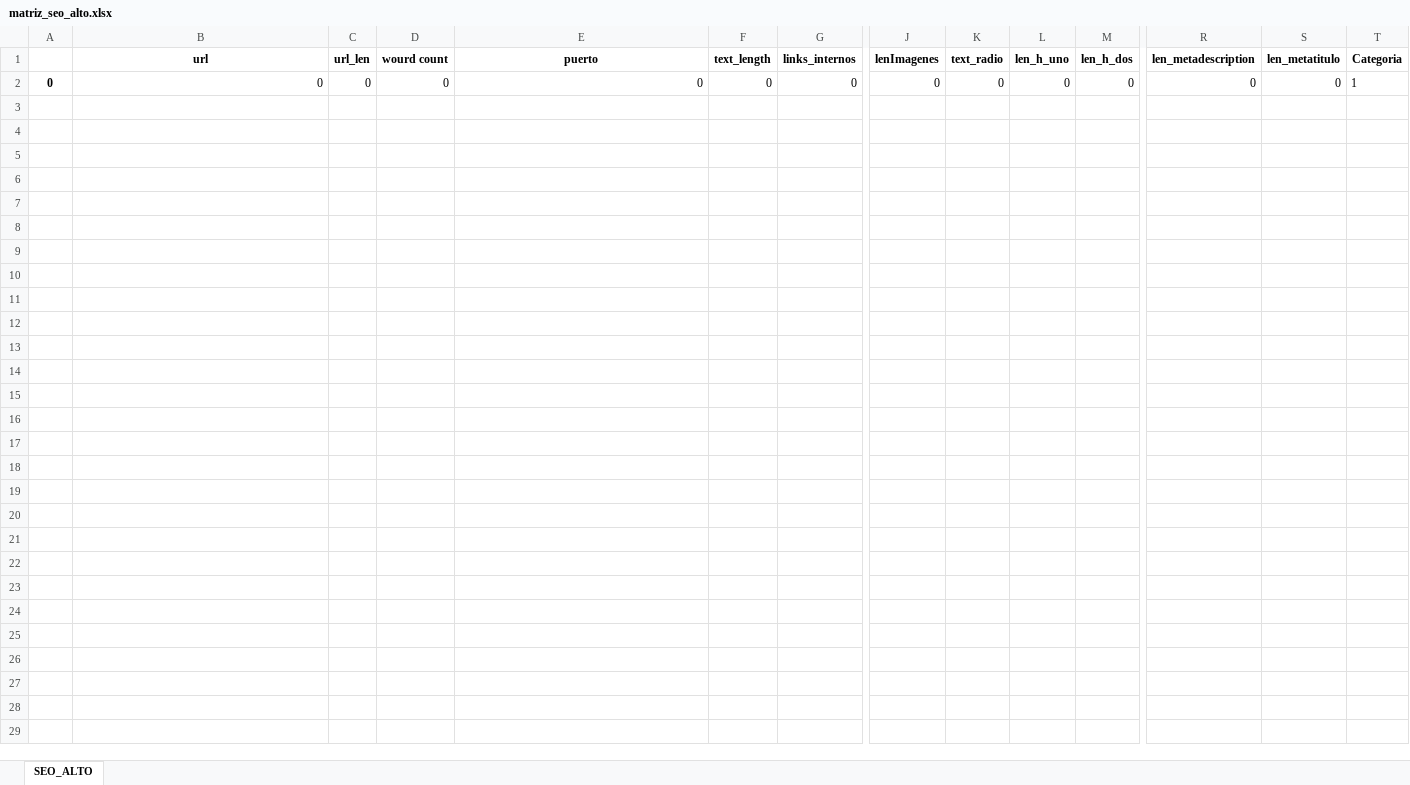
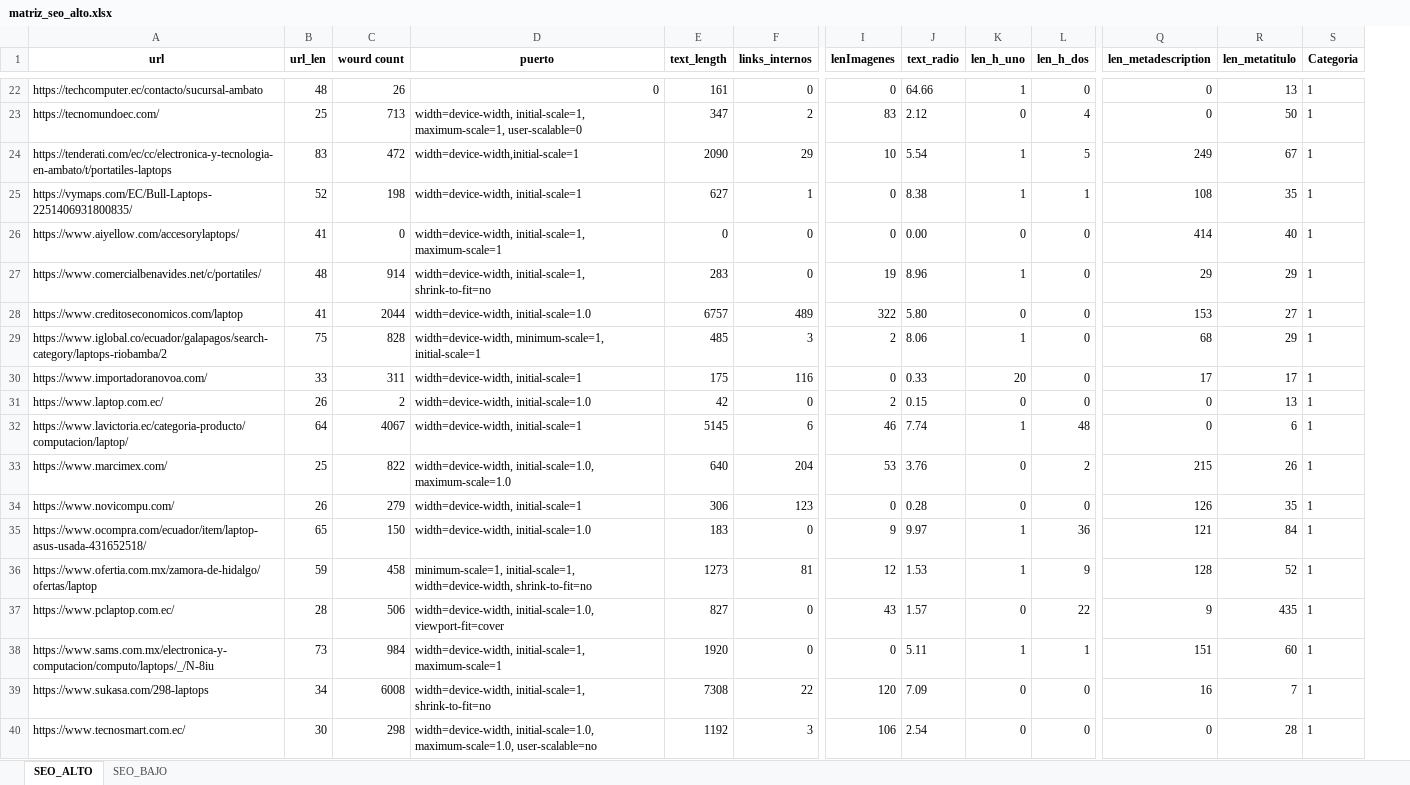
Before and after one commit to jeonag/scraping-data-seo, an Excel workbook: matriz_seo_alto.xlsx, sheet SEO_ALTO, drawn as a sheet; only a part is shown, gaps mark what is left out; values as stored, in another font and other column widths than the file's, no borders; removed rows and columns are numbered as before the commit, all else as after; rows hold the shown columns only; the diff covers the shown part only; the diff names each change by its address in the sheet, - before the commit and + after, or states it on an @@ line.

```diff
--- a/matriz_seo_alto.xlsx (sheet SEO_ALTO)
+++ b/matriz_seo_alto.xlsx (sheet SEO_ALTO)
+sheet tab: SEO_BAJO
-column A, row 2: 0
-A22 (url): 0
+A22 (url): https://techcomputer.ec/contacto/sucursal-ambato
-B22 (url_len): 0
+B22 (url_len): 48
-C22 (wourd count): 0
+C22 (wourd count): 26
-E22 (text_length): 0
+E22 (text_length): 161
-J22 (text_radio): 0
+J22 (text_radio): 64.66
-K22 (len_h_uno): 0
+K22 (len_h_uno): 1
-R22 (len_metatitulo): 0
+R22 (len_metatitulo): 13
+row 23: https://tecnomundoec.com/ | 25 | 713 | width=device-width, initial-scale=1, maximum-scale=1, user-scalable=0 | 347 | 2 | 83 | 2.12 | 0 | 4 | 0 | 50 | 1
+row 24: https://tenderati.com/ec/cc/electronica-y-tecnologia-en-ambato/t/portatiles-laptops | 83 | 472 | width=device-width,initial-scale=1 | 2090 | 29 | 10 | 5.54 | 1 | 5 | 249 | 67 | 1
+row 25: https://vymaps.com/EC/Bull-Laptops-2251406931800835/ | 52 | 198 | width=device-width, initial-scale=1 | 627 | 1 | 0 | 8.38 | 1 | 1 | 108 | 35 | 1
+row 26: https://www.aiyellow.com/accesorylaptops/ | 41 | 0 | width=device-width, initial-scale=1, maximum-scale=1 | 0 | 0 | 0 | 0.00 | 0 | 0 | 414 | 40 | 1
+row 27: https://www.comercialbenavides.net/c/portatiles/ | 48 | 914 | width=device-width, initial-scale=1, shrink-to-fit=no | 283 | 0 | 19 | 8.96 | 1 | 0 | 29 | 29 | 1
+row 28: https://www.creditoseconomicos.com/laptop | 41 | 2044 | width=device-width, initial-scale=1.0 | 6757 | 489 | 322 | 5.80 | 0 | 0 | 153 | 27 | 1
+row 29: https://www.iglobal.co/ecuador/galapagos/search-category/laptops-riobamba/2 | 75 | 828 | width=device-width, minimum-scale=1, initial-scale=1 | 485 | 3 | 2 | 8.06 | 1 | 0 | 68 | 29 | 1
+row 30: https://www.importadoranovoa.com/ | 33 | 311 | width=device-width, initial-scale=1 | 175 | 116 | 0 | 0.33 | 20 | 0 | 17 | 17 | 1
+row 31: https://www.laptop.com.ec/ | 26 | 2 | width=device-width, initial-scale=1.0 | 42 | 0 | 2 | 0.15 | 0 | 0 | 0 | 13 | 1
+row 32: https://www.lavictoria.ec/categoria-producto/computacion/laptop/ | 64 | 4067 | width=device-width, initial-scale=1 | 5145 | 6 | 46 | 7.74 | 1 | 48 | 0 | 6 | 1
+row 33: https://www.marcimex.com/ | 25 | 822 | width=device-width, initial-scale=1.0, maximum-scale=1.0 | 640 | 204 | 53 | 3.76 | 0 | 2 | 215 | 26 | 1
+row 34: https://www.novicompu.com/ | 26 | 279 | width=device-width, initial-scale=1 | 306 | 123 | 0 | 0.28 | 0 | 0 | 126 | 35 | 1
+row 35: https://www.ocompra.com/ecuador/item/laptop-asus-usada-431652518/ | 65 | 150 | width=device-width, initial-scale=1.0 | 183 | 0 | 9 | 9.97 | 1 | 36 | 121 | 84 | 1
+row 36: https://www.ofertia.com.mx/zamora-de-hidalgo/ofertas/laptop | 59 | 458 | minimum-scale=1, initial-scale=1, width=device-width, shrink-to-fit=no | 1273 | 81 | 12 | 1.53 | 1 | 9 | 128 | 52 | 1
+row 37: https://www.pclaptop.com.ec/ | 28 | 506 | width=device-width, initial-scale=1.0, viewport-fit=cover | 827 | 0 | 43 | 1.57 | 0 | 22 | 9 | 435 | 1
+row 38: https://www.sams.com.mx/electronica-y-computacion/computo/laptops/_/N-8iu | 73 | 984 | width=device-width, initial-scale=1, maximum-scale=1 | 1920 | 0 | 0 | 5.11 | 1 | 1 | 151 | 60 | 1
+row 39: https://www.sukasa.com/298-laptops | 34 | 6008 | width=device-width, initial-scale=1, shrink-to-fit=no | 7308 | 22 | 120 | 7.09 | 0 | 0 | 16 | 7 | 1
+row 40: https://www.tecnosmart.com.ec/ | 30 | 298 | width=device-width, initial-scale=1.0, maximum-scale=1.0, user-scalable=no | 1192 | 3 | 106 | 2.54 | 0 | 0 | 0 | 28 | 1
```
Also changed, not shown: 24 added rows elsewhere in this sheet, url_data_clean.xlsx, 4 other files.
